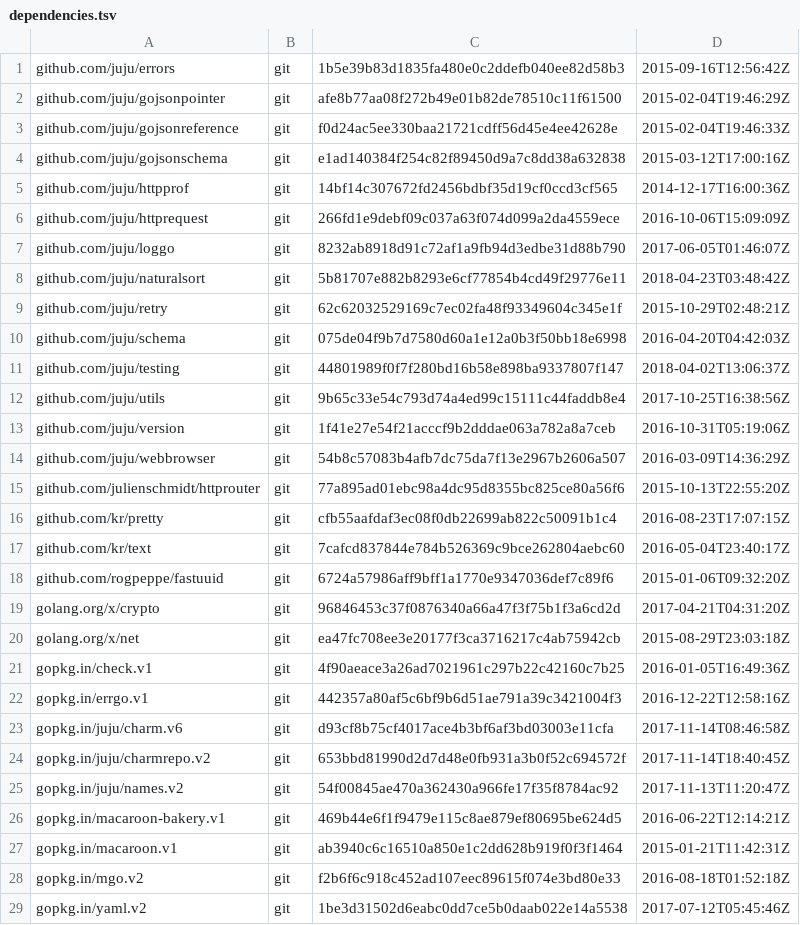
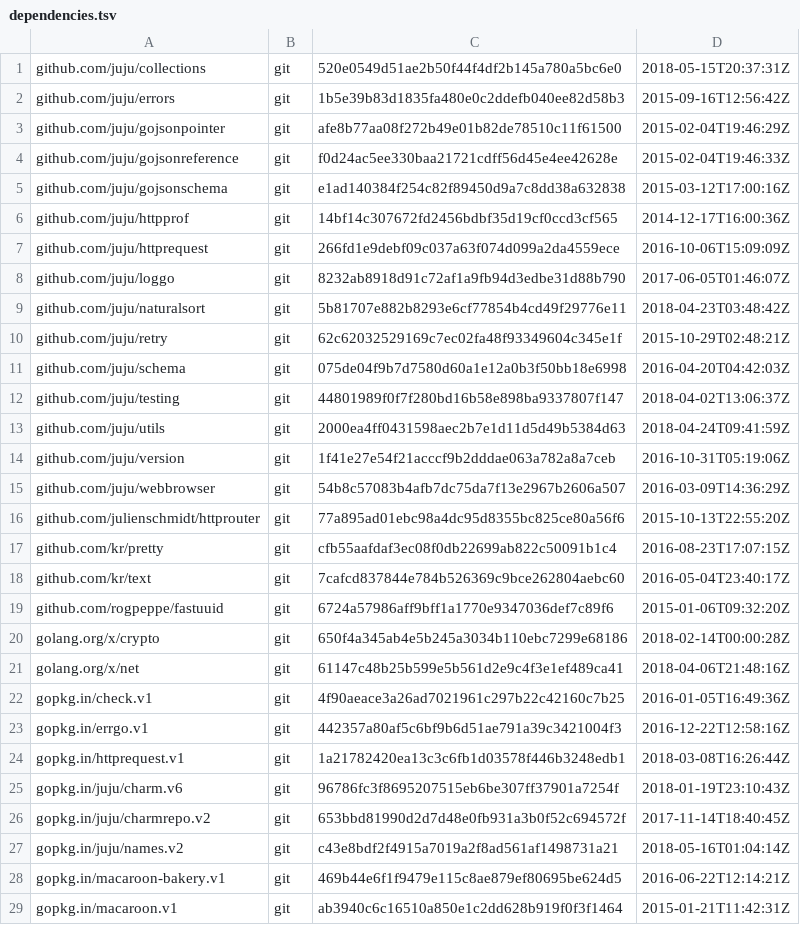
Before and after one commit to juju/bundlechanges, a TSV file: dependencies.tsv, drawn as a sheet; only a part is shown; the shorter side is filled out with more unchanged rows.

Commit message:
Update dependencies.

```diff
--- a/dependencies.tsv
+++ b/dependencies.tsv
@@ -1 +1,2 @@
+github.com/juju/collections	git	520e0549d51ae2b50f44f4df2b145a780a5bc6e0	2018-05-15T20:37:31Z
 github.com/juju/errors	git	1b5e39b83d1835fa480e0c2ddefb040ee82d58b3	2015-09-16T12:56:42Z
@@ -11,3 +12,3 @@ github.com/juju/schema	git	075de04f9b7d7580d60a1e12a0b3f50bb18e6998	2016-04-20T0
 github.com/juju/testing	git	44801989f0f7f280bd16b58e898ba9337807f147	2018-04-02T13:06:37Z
-github.com/juju/utils	git	9b65c33e54c793d74a4ed99c15111c44faddb8e4	2017-10-25T16:38:56Z
+github.com/juju/utils	git	2000ea4ff0431598aec2b7e1d11d5d49b5384d63	2018-04-24T09:41:59Z
 github.com/juju/version	git	1f41e27e54f21acccf9b2dddae063a782a8a7ceb	2016-10-31T05:19:06Z
@@ -18,9 +19,10 @@ github.com/kr/text	git	7cafcd837844e784b526369c9bce262804aebc60	2016-05-04T23:40
 github.com/rogpeppe/fastuuid	git	6724a57986aff9bff1a1770e9347036def7c89f6	2015-01-06T09:32:20Z
-golang.org/x/crypto	git	96846453c37f0876340a66a47f3f75b1f3a6cd2d	2017-04-21T04:31:20Z
-golang.org/x/net	git	ea47fc708ee3e20177f3ca3716217c4ab75942cb	2015-08-29T23:03:18Z
+golang.org/x/crypto	git	650f4a345ab4e5b245a3034b110ebc7299e68186	2018-02-14T00:00:28Z
+golang.org/x/net	git	61147c48b25b599e5b561d2e9c4f3e1ef489ca41	2018-04-06T21:48:16Z
 gopkg.in/check.v1	git	4f90aeace3a26ad7021961c297b22c42160c7b25	2016-01-05T16:49:36Z
 gopkg.in/errgo.v1	git	442357a80af5c6bf9b6d51ae791a39c3421004f3	2016-12-22T12:58:16Z
-gopkg.in/juju/charm.v6	git	d93cf8b75cf4017ace4b3bf6af3bd03003e11cfa	2017-11-14T08:46:58Z
+gopkg.in/httprequest.v1	git	1a21782420ea13c3c6fb1d03578f446b3248edb1	2018-03-08T16:26:44Z
+gopkg.in/juju/charm.v6	git	96786fc3f8695207515eb6be307ff37901a7254f	2018-01-19T23:10:43Z
 gopkg.in/juju/charmrepo.v2	git	653bbd81990d2d7d48e0fb931a3b0f52c694572f	2017-11-14T18:40:45Z
-gopkg.in/juju/names.v2	git	54f00845ae470a362430a966fe17f35f8784ac92	2017-11-13T11:20:47Z
+gopkg.in/juju/names.v2	git	c43e8bdf2f4915a7019a2f8ad561af1498731a21	2018-05-16T01:04:14Z
 gopkg.in/macaroon-bakery.v1	git	469b44e6f1f9479e115c8ae879ef80695be624d5	2016-06-22T12:14:21Z
```
Also changed, not shown: 3 other files.
